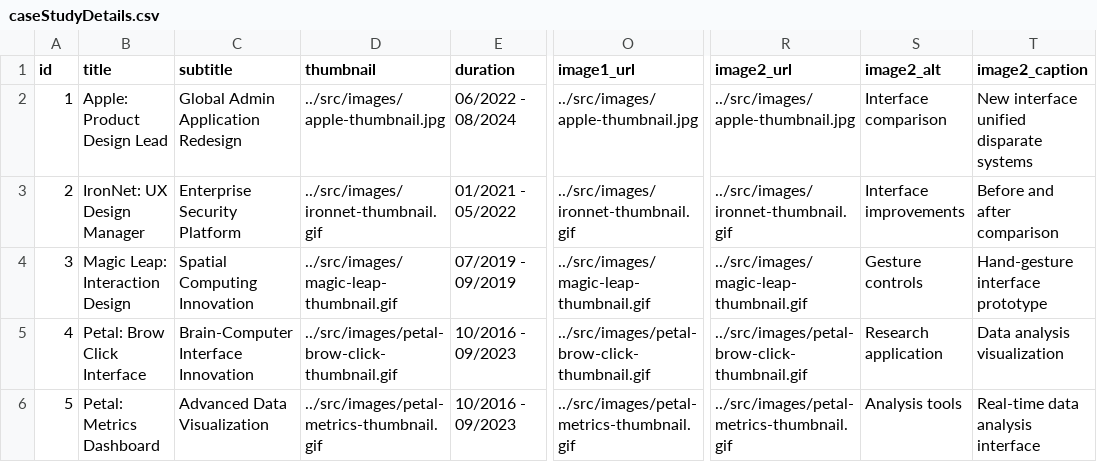
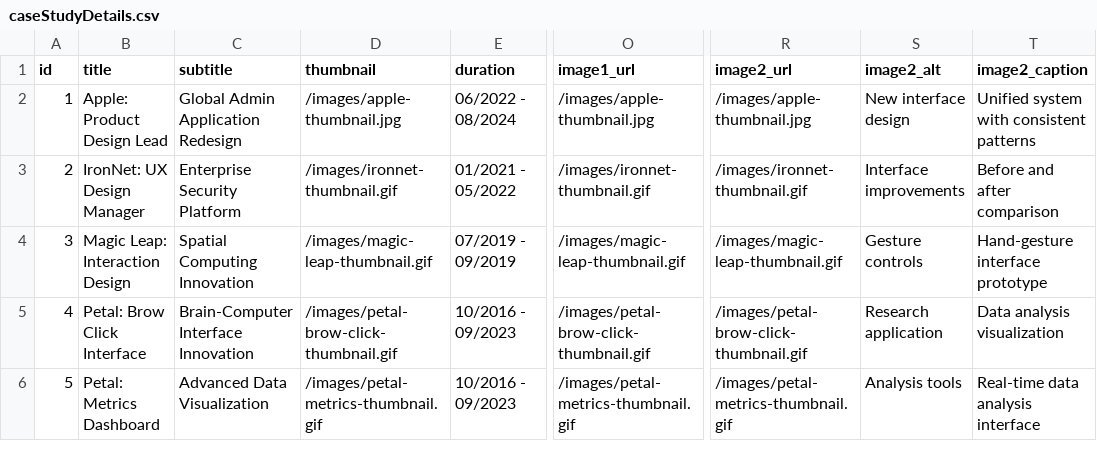
Before and after one commit to ds1/ds1.github.io, a CSV file: content/caseStudyDetails.csv, drawn as a sheet; only a part is shown, gaps mark what is left out; the diff names each change by its address in the sheet, - before the commit and + after, or states it on an @@ line.

Commit message:
Automated image importing during CSV conversion process.

```diff
--- a/content/caseStudyDetails.csv
+++ b/content/caseStudyDetails.csv
-D2 (thumbnail): ../src/images/apple-thumbnail.jpg
+D2 (thumbnail): /images/apple-thumbnail.jpg
-O2 (image1_url): ../src/images/apple-thumbnail.jpg
+O2 (image1_url): /images/apple-thumbnail.jpg
-R2 (image2_url): ../src/images/apple-thumbnail.jpg
+R2 (image2_url): /images/apple-thumbnail.jpg
-S2 (image2_alt): Interface comparison
+S2 (image2_alt): New interface design
-T2 (image2_caption): New interface unified disparate systems
+T2 (image2_caption): Unified system with consistent patterns
-D3 (thumbnail): ../src/images/ironnet-thumbnail.gif
+D3 (thumbnail): /images/ironnet-thumbnail.gif
-O3 (image1_url): ../src/images/ironnet-thumbnail.gif
+O3 (image1_url): /images/ironnet-thumbnail.gif
-R3 (image2_url): ../src/images/ironnet-thumbnail.gif
+R3 (image2_url): /images/ironnet-thumbnail.gif
-D4 (thumbnail): ../src/images/magic-leap-thumbnail.gif
+D4 (thumbnail): /images/magic-leap-thumbnail.gif
-O4 (image1_url): ../src/images/magic-leap-thumbnail.gif
+O4 (image1_url): /images/magic-leap-thumbnail.gif
-R4 (image2_url): ../src/images/magic-leap-thumbnail.gif
+R4 (image2_url): /images/magic-leap-thumbnail.gif
-D5 (thumbnail): ../src/images/petal-brow-click-thumbnail.gif
+D5 (thumbnail): /images/petal-brow-click-thumbnail.gif
-O5 (image1_url): ../src/images/petal-brow-click-thumbnail.gif
+O5 (image1_url): /images/petal-brow-click-thumbnail.gif
-R5 (image2_url): ../src/images/petal-brow-click-thumbnail.gif
+R5 (image2_url): /images/petal-brow-click-thumbnail.gif
-D6 (thumbnail): ../src/images/petal-metrics-thumbnail.gif
+D6 (thumbnail): /images/petal-metrics-thumbnail.gif
-O6 (image1_url): ../src/images/petal-metrics-thumbnail.gif
+O6 (image1_url): /images/petal-metrics-thumbnail.gif
-R6 (image2_url): ../src/images/petal-metrics-thumbnail.gif
+R6 (image2_url): /images/petal-metrics-thumbnail.gif
```
Also changed, not shown: content/about.csv, content/caseStudies.csv, 15 other files.
